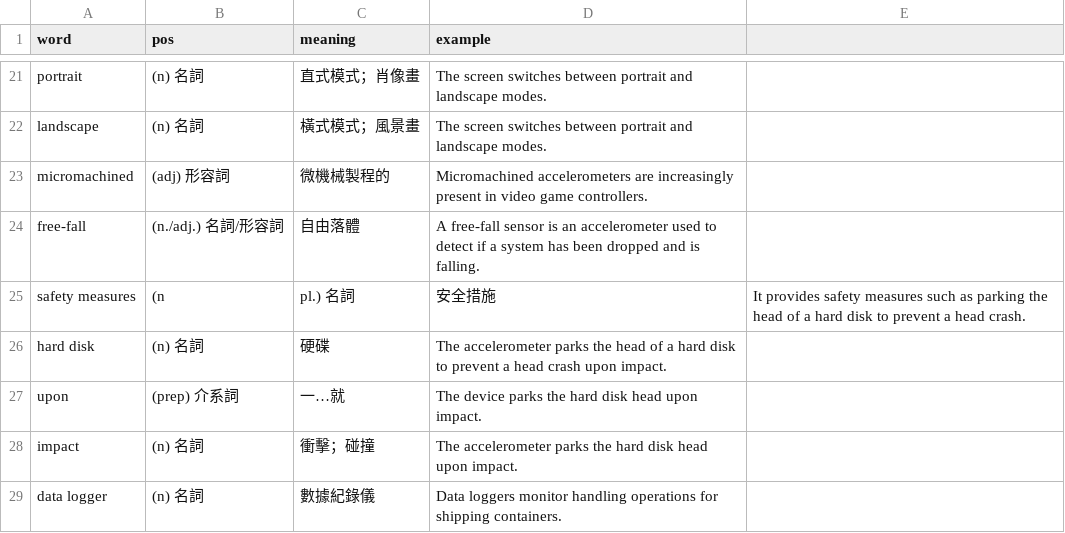
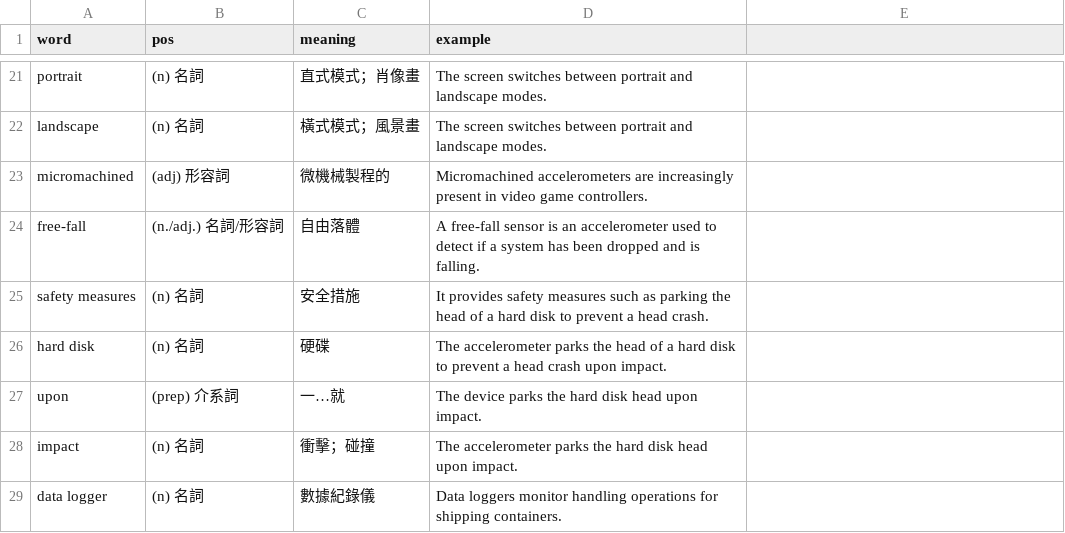
Before and after one commit to glo2913/Science-and-Technology-English-, a CSV file: words/ch6.csv, drawn as a sheet; only a part is shown, gaps mark what is left out.

Commit message:
Update ch6.csv

```diff
--- a/words/ch6.csv
+++ b/words/ch6.csv
@@ -24,3 +24,3 @@ micromachined,(adj) 形容詞,微機械製程的,Micromachined accelerometers ar
 free-fall,(n./adj.) 名詞/形容詞,自由落體,A free-fall sensor is an accelerometer used to detect if a system has been dropped and is falling.
-safety measures,(n,pl.) 名詞,安全措施,It provides safety measures such as parking the head of a hard disk to prevent a head crash.
+safety measures,(n) 名詞,安全措施,It provides safety measures such as parking the head of a hard disk to prevent a head crash.
 hard disk,(n) 名詞,硬碟,The accelerometer parks the head of a hard disk to prevent a head crash upon impact.
```
